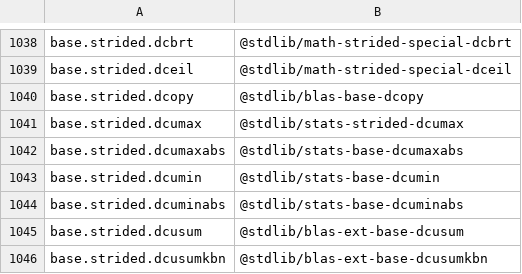
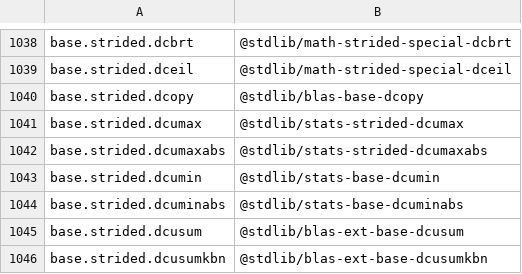
Before and after one commit to stdlib-js/namespace, a CSV file: alias2standalone/data/data.csv, drawn as a sheet; only a part is shown, gaps mark what is left out.

```diff
--- a/alias2standalone/data/data.csv
+++ b/alias2standalone/data/data.csv
@@ -1041,3 +1041,3 @@ base.strided.dcopy,"@stdlib/blas-base-dcopy"
 base.strided.dcumax,"@stdlib/stats-strided-dcumax"
-base.strided.dcumaxabs,"@stdlib/stats-base-dcumaxabs"
+base.strided.dcumaxabs,"@stdlib/stats-strided-dcumaxabs"
 base.strided.dcumin,"@stdlib/stats-base-dcumin"
```
Also changed, not shown: pkg2standalone/data/data.csv, standalone2pkg/data/data.csv, 4 other files.
